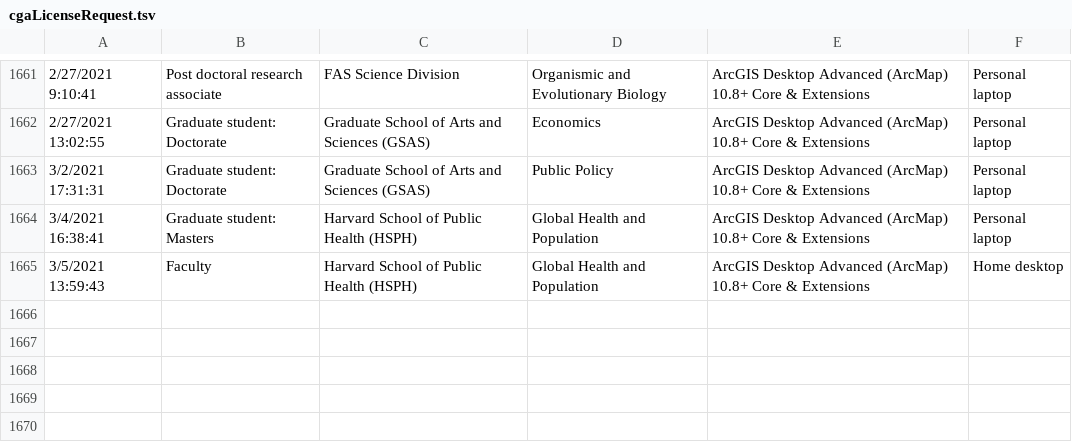
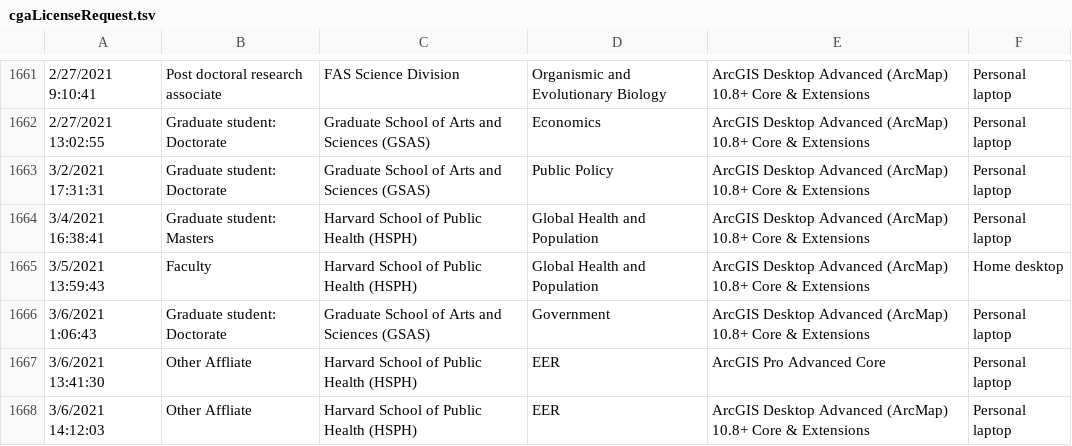
Before and after one commit to IQSS/iqss-metrics-dashboard, a TSV file: assets/data/cgaLicenseRequest.tsv, drawn as a sheet; only a part is shown, gaps mark what is left out; the diff names each change by its address in the sheet, - before the commit and + after, or states it on an @@ line.

Commit message:
Automated push of new data by iqss-metrics-backend on Sun Mar  7 00:09:10 UTC 2021

```diff
--- a/assets/data/cgaLicenseRequest.tsv
+++ b/assets/data/cgaLicenseRequest.tsv
+row 1666: 3/6/2021 1:06:43 | Graduate student: Doctorate | Graduate School of Arts and Sciences (GSAS) | Government | ArcGIS Desktop Advanced (ArcMap) 10.8+ Core & Extensions | Personal laptop
+row 1667: 3/6/2021 13:41:30 | Other Affliate | Harvard School of Public Health (HSPH) | EER | ArcGIS Pro Advanced Core | Personal laptop
+row 1668: 3/6/2021 14:12:03 | Other Affliate | Harvard School of Public Health (HSPH) | EER | ArcGIS Desktop Advanced (ArcMap) 10.8+ Core & Extensions | Personal laptop
```
Also changed, not shown: assets/data/cgaContact.tsv, assets/data/cgaEventRegistration.tsv, 7 other files.
